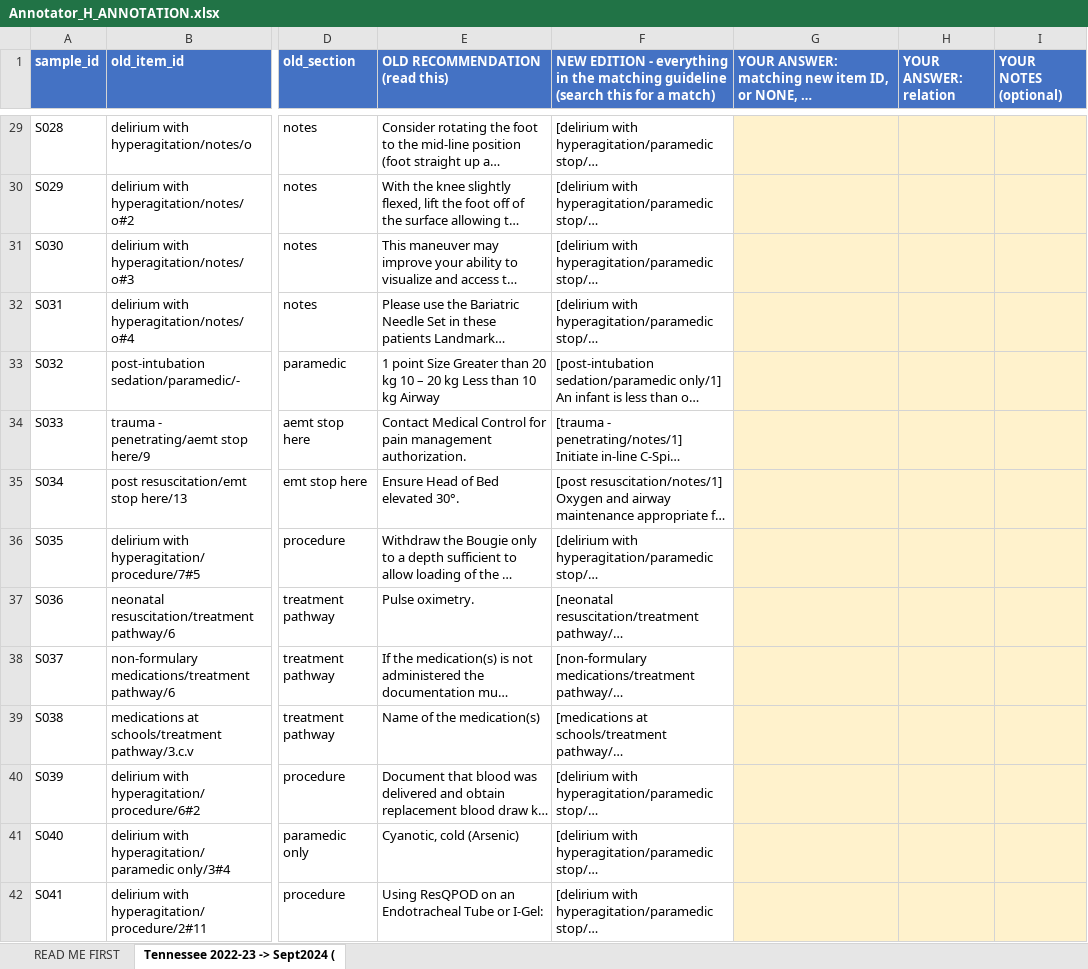
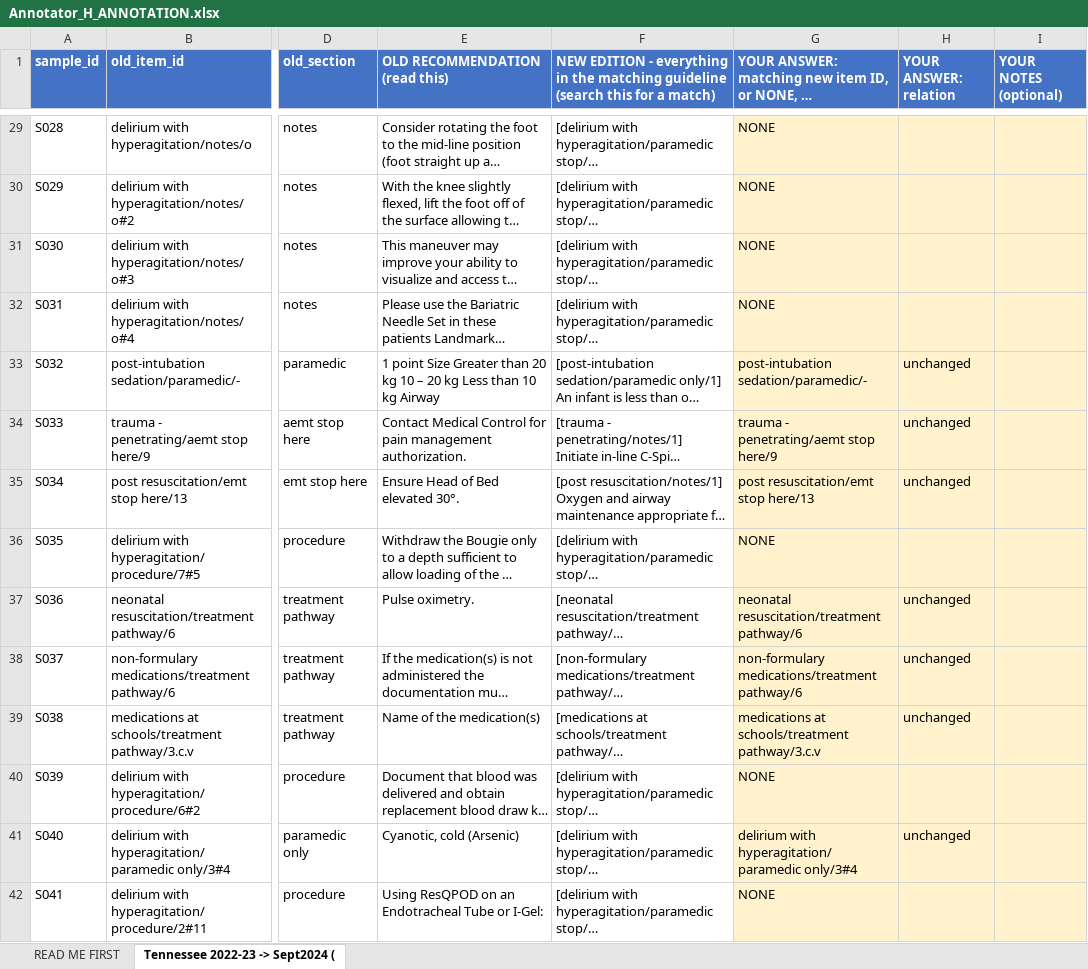
Before and after one commit to MdFaisalS2025/RAEY-SOP-Research, an Excel workbook: sop-guard/backend/app/research/cross_edition/annotation_packets/h3prime_tennessee_2022_2024/Annotator_H_ANNOTATION.xlsx, sheet Tennessee 2022-23 -> Sept2024 (, drawn as a sheet; only a part is shown, gaps mark what is left out; long unchanged cells end in …; values as stored, in another font and other column widths than the file's, no borders; the diff covers the shown part only; the diff names each change by its address in the sheet, - before the commit and + after, or states it on an @@ line.

```diff
--- a/sop-guard/backend/app/research/cross_edition/annotation_packets/h3prime_tennessee_2022_2024/Annotator_H_ANNOTATION.xlsx (sheet Tennessee 2022-23 -> Sept2024 ()
+++ b/sop-guard/backend/app/research/cross_edition/annotation_packets/h3prime_tennessee_2022_2024/Annotator_H_ANNOTATION.xlsx (sheet Tennessee 2022-23 -> Sept2024 ()
-G29:G32: (empty)
+G29:G32: NONE
-G33: (empty)
+G33: post-intubation sedation/paramedic/-
-H33:H35 (YOUR ANSWER: relation): (empty)
+H33:H35 (YOUR ANSWER: relation): unchanged
-G34: (empty)
+G34: trauma - penetrating/aemt stop here/9
-G35: (empty)
+G35: post resuscitation/emt stop here/13
-G36: (empty)
+G36: NONE
-G37: (empty)
+G37: neonatal resuscitation/treatment pathway/6
-H37:H39 (YOUR ANSWER: relation): (empty)
+H37:H39 (YOUR ANSWER: relation): unchanged
-G38: (empty)
+G38: non-formulary medications/treatment pathway/6
-G39: (empty)
+G39: medications at schools/treatment pathway/3.c.v
-G40: (empty)
+G40: NONE
-G41: (empty)
+G41: delirium with hyperagitation/paramedic only/3#4
-H41 (YOUR ANSWER: relation): (empty)
+H41 (YOUR ANSWER: relation): unchanged
-G42: (empty)
+G42: NONE
```
Also changed, not shown: 147 edited cells elsewhere in this sheet, sop-guard/backend/app/research/cross_edition/annotation_packets/h3prime_tennessee_2022_2024/Annotator_G_ANNOTATION.xlsx, 9 other files.
